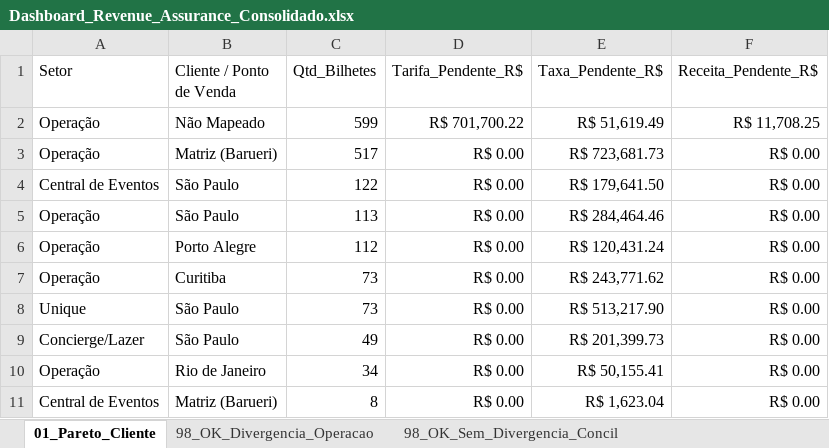
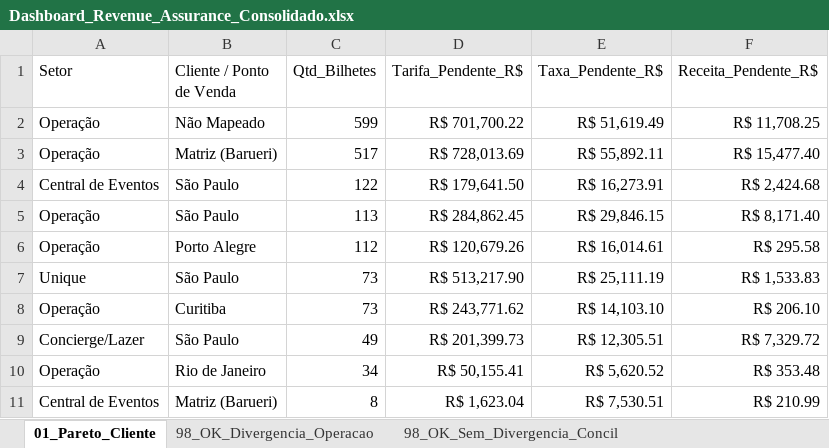
Before and after one commit to Mribeiro2025/revenue-assurance-app, an Excel workbook: Dashboard_Revenue_Assurance_Consolidado.xlsx, sheet 01_Pareto_Cliente, drawn as a sheet; values as stored, in another font and other column widths than the file's, no borders; removed rows and columns are numbered as before the commit, all else as after; the diff names each change by its address in the sheet, - before the commit and + after, or states it on an @@ line.

```diff
--- a/Dashboard_Revenue_Assurance_Consolidado.xlsx (sheet 01_Pareto_Cliente)
+++ b/Dashboard_Revenue_Assurance_Consolidado.xlsx (sheet 01_Pareto_Cliente)
-D3 (Tarifa_Pendente_R$): R$ 0.00
+D3 (Tarifa_Pendente_R$): R$ 728,013.69
-E3 (Taxa_Pendente_R$): R$ 723,681.73
+E3 (Taxa_Pendente_R$): R$ 55,892.11
-F3 (Receita_Pendente_R$): R$ 0.00
+F3 (Receita_Pendente_R$): R$ 15,477.40
-D4 (Tarifa_Pendente_R$): R$ 0.00
+D4 (Tarifa_Pendente_R$): R$ 179,641.50
-E4 (Taxa_Pendente_R$): R$ 179,641.50
+E4 (Taxa_Pendente_R$): R$ 16,273.91
-F4 (Receita_Pendente_R$): R$ 0.00
+F4 (Receita_Pendente_R$): R$ 2,424.68
-D5 (Tarifa_Pendente_R$): R$ 0.00
+D5 (Tarifa_Pendente_R$): R$ 284,862.45
-E5 (Taxa_Pendente_R$): R$ 284,464.46
+E5 (Taxa_Pendente_R$): R$ 29,846.15
-F5 (Receita_Pendente_R$): R$ 0.00
+F5 (Receita_Pendente_R$): R$ 8,171.40
-D6 (Tarifa_Pendente_R$): R$ 0.00
+D6 (Tarifa_Pendente_R$): R$ 120,679.26
-E6 (Taxa_Pendente_R$): R$ 120,431.24
+E6 (Taxa_Pendente_R$): R$ 16,014.61
-F6 (Receita_Pendente_R$): R$ 0.00
+F6 (Receita_Pendente_R$): R$ 295.58
+row 7: Unique | São Paulo | 73 | R$ 513,217.90 | R$ 25,111.19 | R$ 1,533.83
-D8 (Tarifa_Pendente_R$): R$ 0.00
+D8 (Tarifa_Pendente_R$): R$ 243,771.62
-E8 (Taxa_Pendente_R$): R$ 243,771.62
+E8 (Taxa_Pendente_R$): R$ 14,103.10
-F8 (Receita_Pendente_R$): R$ 0.00
+F8 (Receita_Pendente_R$): R$ 206.10
-row 8: Unique | São Paulo | 73 | R$ 0.00 | R$ 513,217.90 | R$ 0.00
-D9 (Tarifa_Pendente_R$): R$ 0.00
+D9 (Tarifa_Pendente_R$): R$ 201,399.73
-E9 (Taxa_Pendente_R$): R$ 201,399.73
+E9 (Taxa_Pendente_R$): R$ 12,305.51
-F9 (Receita_Pendente_R$): R$ 0.00
+F9 (Receita_Pendente_R$): R$ 7,329.72
-D10 (Tarifa_Pendente_R$): R$ 0.00
+D10 (Tarifa_Pendente_R$): R$ 50,155.41
-E10 (Taxa_Pendente_R$): R$ 50,155.41
+E10 (Taxa_Pendente_R$): R$ 5,620.52
-F10 (Receita_Pendente_R$): R$ 0.00
+F10 (Receita_Pendente_R$): R$ 353.48
-D11 (Tarifa_Pendente_R$): R$ 0.00
+D11 (Tarifa_Pendente_R$): R$ 1,623.04
-E11 (Taxa_Pendente_R$): R$ 1,623.04
+E11 (Taxa_Pendente_R$): R$ 7,530.51
-F11 (Receita_Pendente_R$): R$ 0.00
+F11 (Receita_Pendente_R$): R$ 210.99
```
Also changed, not shown: sheet 98_OK_Divergencia_Operacao, sheet 98_OK_Sem_Divergencia_Concil, sheet 99_Base_Divergencias_Geral, sheet 99_Operação, sheet 99_Central de Eventos, sheet 99_Concierge-Lazer, 1 more sheet, 4 other files.
